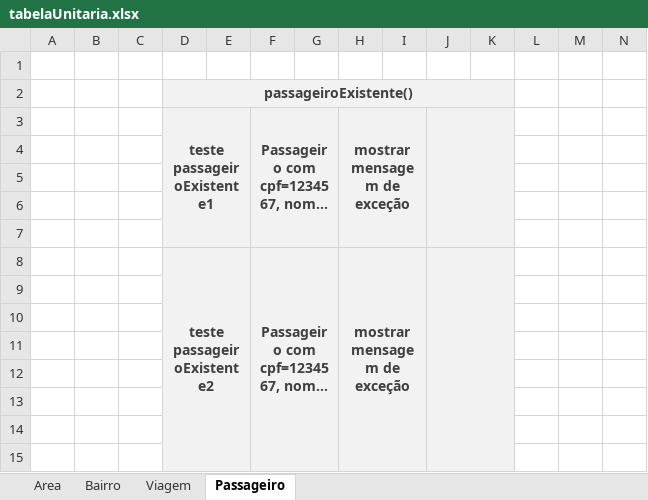
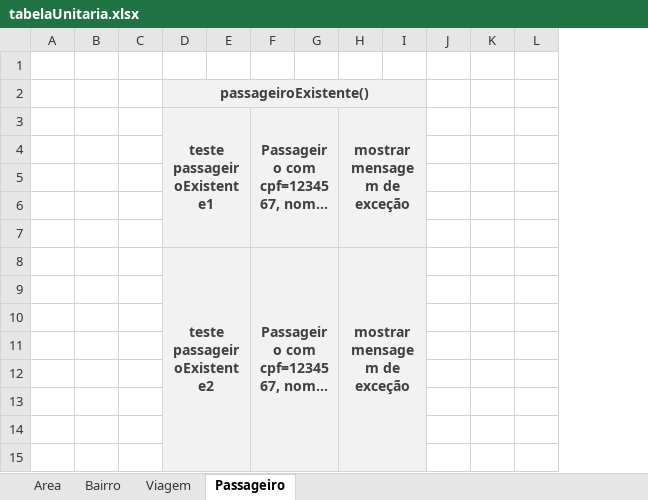
Before and after one commit to Aylass/Veifica-oeValida-oSoftware, an Excel workbook: tabelaUnitaria.xlsx, sheet Passageiro, drawn as a sheet; only a part is shown; long unchanged cells end in …; values as stored, in another font and other column widths than the file's, no borders; the diff names each change by its address in the sheet, - before the commit and + after, or states it on an @@ line.

```diff
--- a/tabelaUnitaria.xlsx (sheet Passageiro)
+++ b/tabelaUnitaria.xlsx (sheet Passageiro)
-column M, empty
-column N, empty
-D2:K2 merged
+D2:I2 merged
-J2:K15 fill: #F2F2F2
+J2:K15 fill: none
-J3:K7 merged
-J8:K15 merged
```
Also changed, not shown: sheet Area, sheet Bairro, sheet Viagem, 3 other files.
